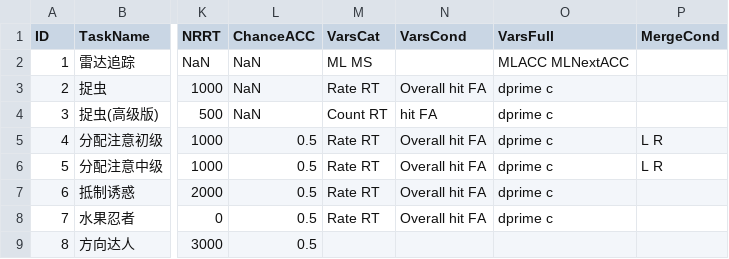
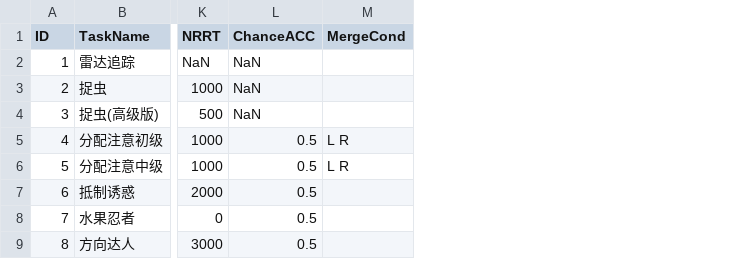
Before and after one commit to iquizoo/rawdata-parser, a CSV file: config/settings.csv, drawn as a sheet; only a part is shown, gaps mark what is left out; the diff names each change by its address in the sheet, - before the commit and + after, or states it on an @@ line.

Commit message:
ENHANCEMENT: refined some memory-related tasks analysis scripts.

```diff
--- a/config/settings.csv
+++ b/config/settings.csv
-column M (VarsCat), rows 2-8: ML MS | Rate RT | Count RT | Rate RT | Rate RT | Rate RT | Rate RT
-column N (VarsCond), rows 3-8: Overall hit FA | hit FA | Overall hit FA | Overall hit FA | Overall hit FA | Overall hit FA
-column O (VarsFull), rows 2-8: MLACC MLNextACC | dprime c | dprime c | dprime c | dprime c | dprime c | dprime c
```
Also changed, not shown: 8 other files.
